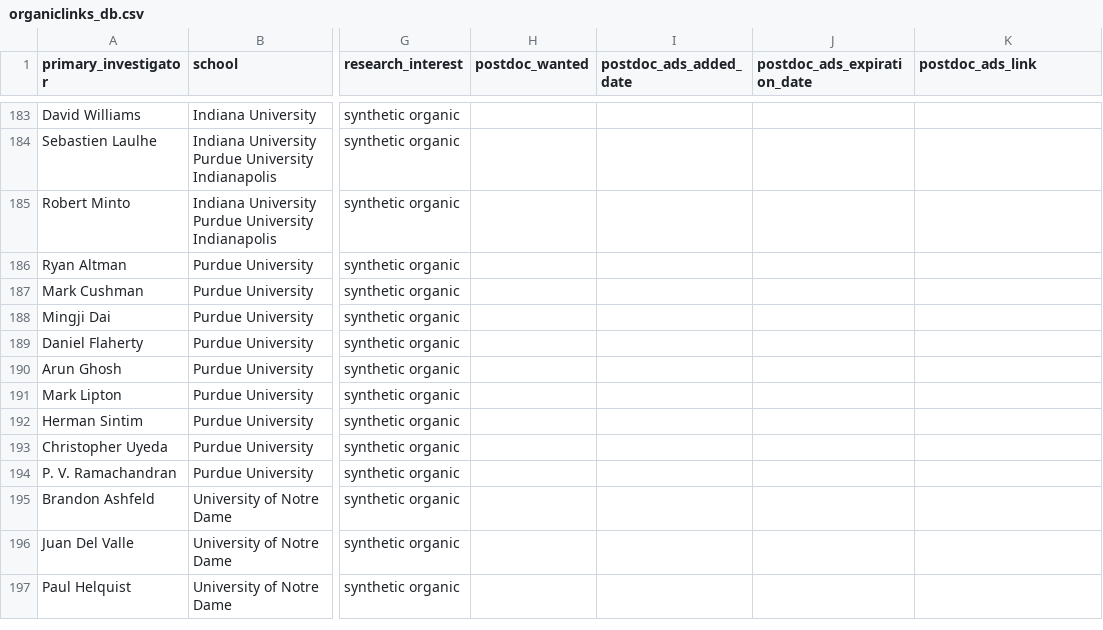
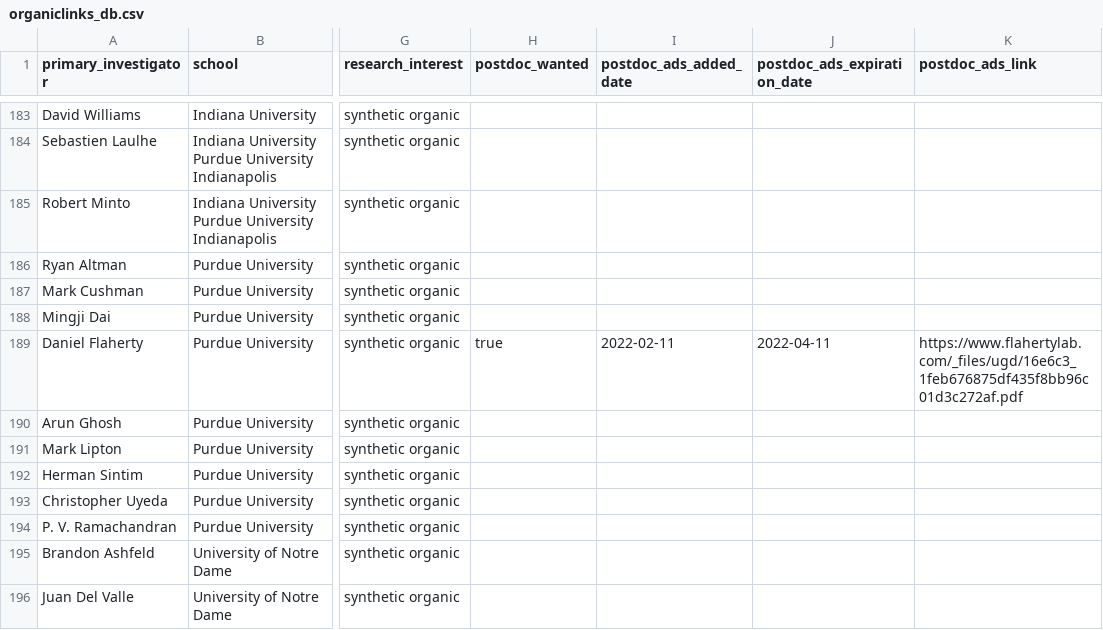
Before and after one commit to khoivan88/organiclinks-v2, a CSV file: data/organiclinks_db.csv, drawn as a sheet; only a part is shown, gaps mark what is left out; the shorter side is filled out with more unchanged rows; the diff names each change by its address in the sheet, - before the commit and + after, or states it on an @@ line.

Commit message:
Committing spreadsheet content on 2/11/2022: by b-myers@onu.edu Postdoc ad

```diff
--- a/data/organiclinks_db.csv
+++ b/data/organiclinks_db.csv
-H189 (postdoc_wanted): (empty)
+H189 (postdoc_wanted): true
-I189 (postdoc_ads_added_date): (empty)
+I189 (postdoc_ads_added_date): 2022-02-11
-J189 (postdoc_ads_expiration_date): (empty)
+J189 (postdoc_ads_expiration_date): 2022-04-11
-K189 (postdoc_ads_link): (empty)
+K189 (postdoc_ads_link): https://www.flahertylab.com/_files/ugd/16e6c3_1feb676875df435f8bb96c01d3c272af.pdf
```
